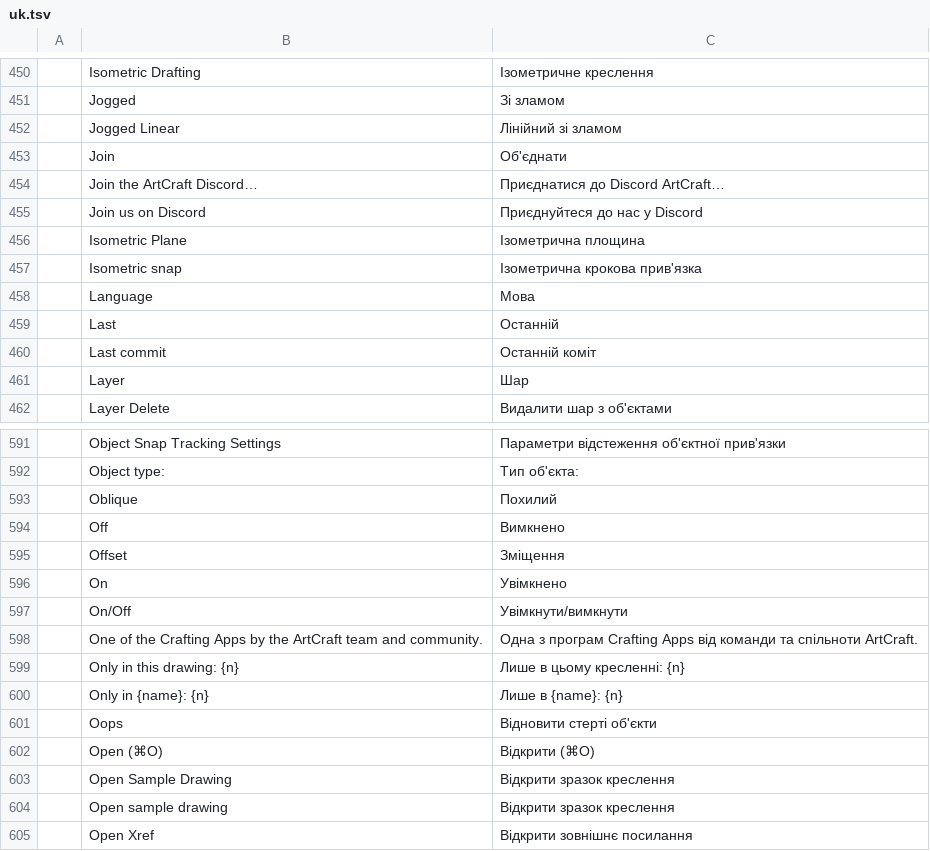
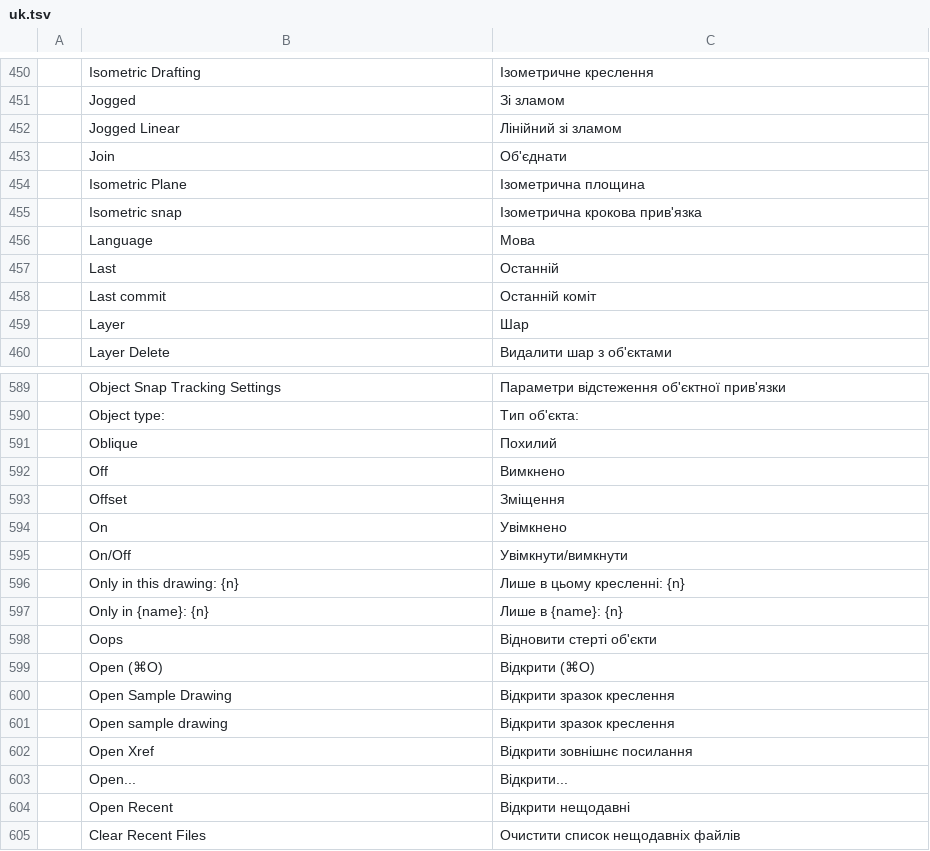
Before and after one commit to Anuj09k/AptCAD, a TSV file: crates/ui-egui/src/i18n/uk.tsv, drawn as a sheet; only a part is shown, gaps mark what is left out; the shorter side is filled out with more unchanged rows; the diff names each change by its address in the sheet, - before the commit and + after, or states it on an @@ line.

```diff
--- a/crates/ui-egui/src/i18n/uk.tsv
+++ b/crates/ui-egui/src/i18n/uk.tsv
-row 454:  | Join the ArtCraft Discord… | Приєднатися до Discord ArtCraft…
-row 455:  | Join us on Discord | Приєднуйтеся до нас у Discord
-row 598:  | One of the Crafting Apps by the ArtCraft team and community. | Одна з програм Crafting Apps від команди та спільноти ArtCraft.
```
Also changed, not shown: crates/ui-egui/src/i18n/ar.tsv, crates/ui-egui/src/i18n/el.tsv, 47 other files.
